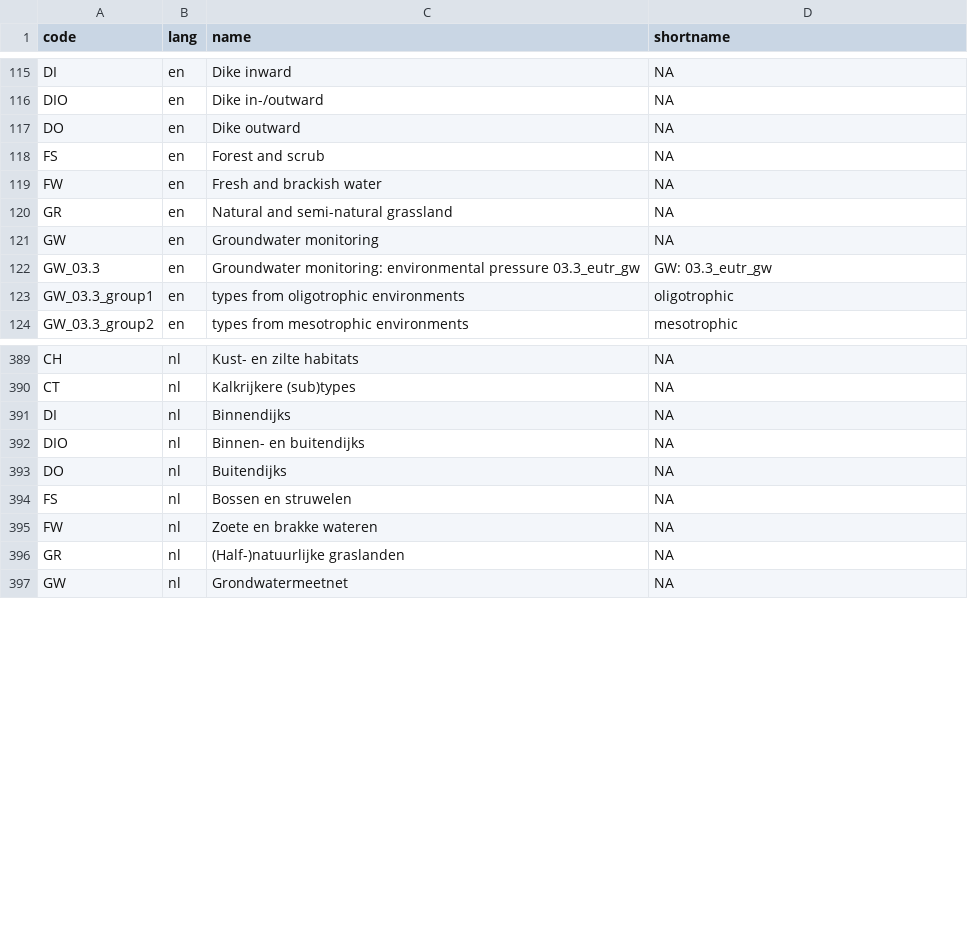
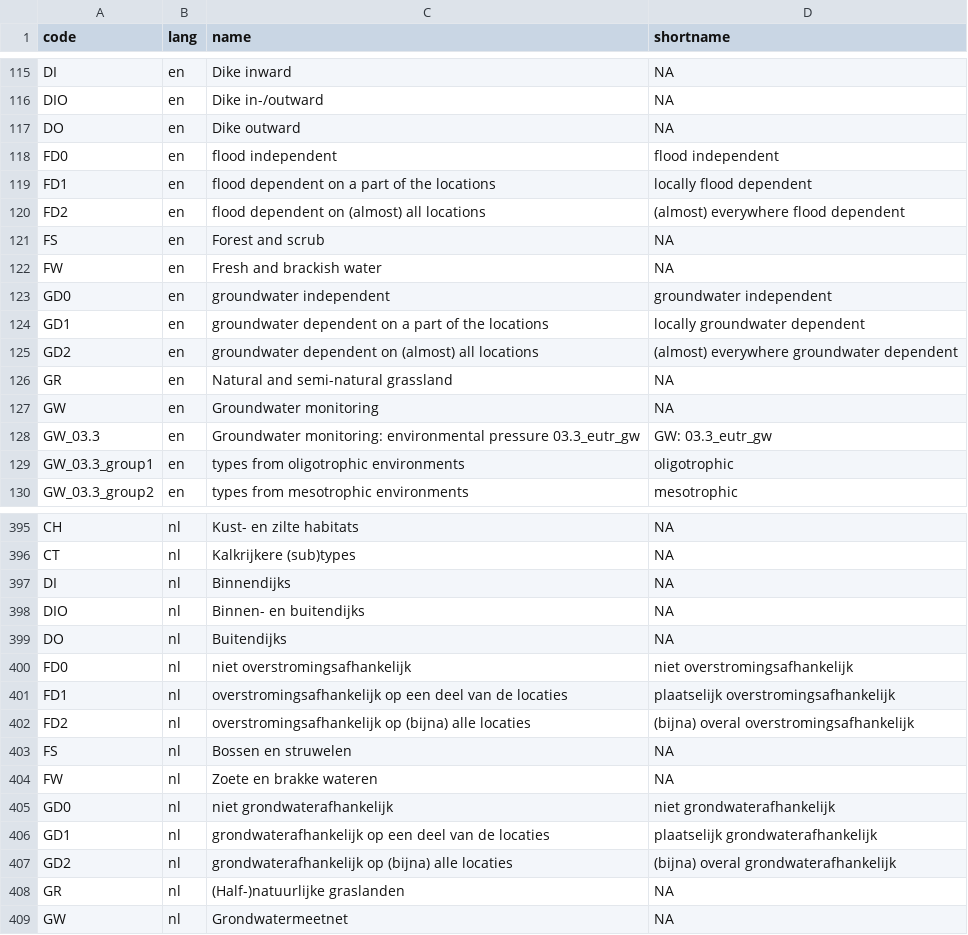
Before and after one commit to inbo/n2khab, a TSV file: inst/textdata/namelist.tsv, drawn as a sheet; only a part is shown, gaps mark what is left out.

Commit message:
types: add groundwater and flood dependency

```diff
--- a/inst/textdata/namelist.tsv
+++ b/inst/textdata/namelist.tsv
@@ -117,4 +117,10 @@ DIO	en	Dike in-/outward	NA
 DO	en	Dike outward	NA
+FD0	en	flood independent	flood independent
+FD1	en	flood dependent on a part of the locations	locally flood dependent
+FD2	en	flood dependent on (almost) all locations	(almost) everywhere flood dependent
 FS	en	Forest and scrub	NA
 FW	en	Fresh and brackish water	NA
+GD0	en	groundwater independent	groundwater independent
+GD1	en	groundwater dependent on a part of the locations	locally groundwater dependent
+GD2	en	groundwater dependent on (almost) all locations	(almost) everywhere groundwater dependent
 GR	en	Natural and semi-natural grassland	NA
@@ -393,4 +399,10 @@ DIO	nl	Binnen- en buitendijks	NA
 DO	nl	Buitendijks	NA
+FD0	nl	niet overstromingsafhankelijk	niet overstromingsafhankelijk
+FD1	nl	overstromingsafhankelijk op een deel van de locaties	plaatselijk overstromingsafhankelijk
+FD2	nl	overstromingsafhankelijk op (bijna) alle locaties	(bijna) overal overstromingsafhankelijk
 FS	nl	Bossen en struwelen	NA
 FW	nl	Zoete en brakke wateren	NA
+GD0	nl	niet grondwaterafhankelijk	niet grondwaterafhankelijk
+GD1	nl	grondwaterafhankelijk op een deel van de locaties	plaatselijk grondwaterafhankelijk
+GD2	nl	grondwaterafhankelijk op (bijna) alle locaties	(bijna) overal grondwaterafhankelijk
 GR	nl	(Half-)natuurlijke graslanden	NA
```
Also changed, not shown: inst/textdata/types.tsv, 3 other files.
